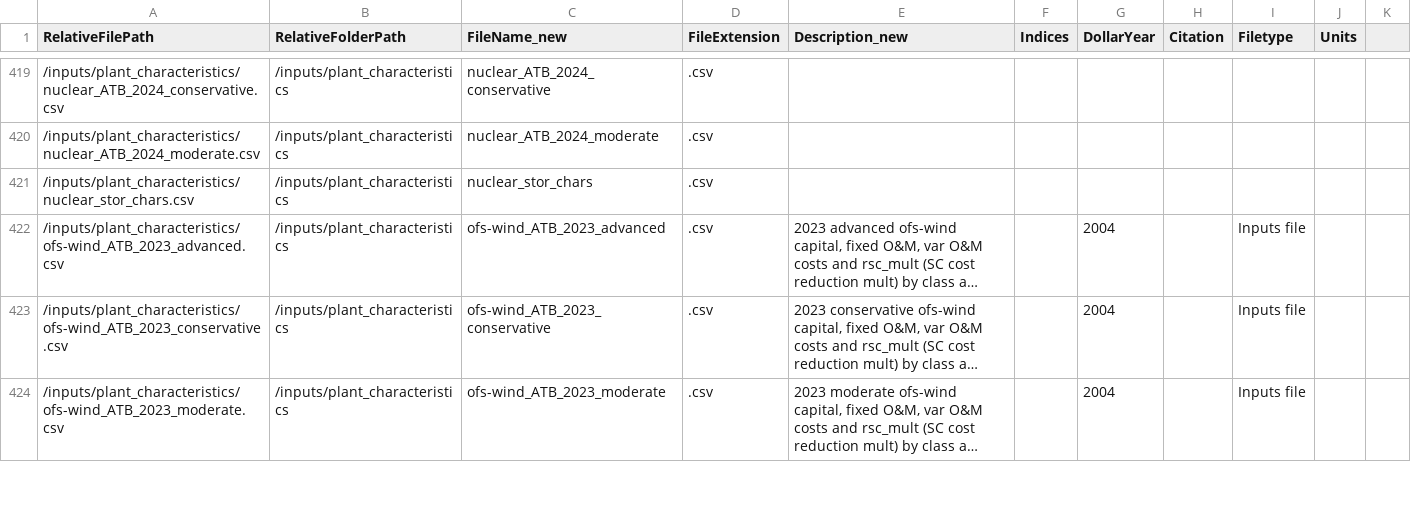
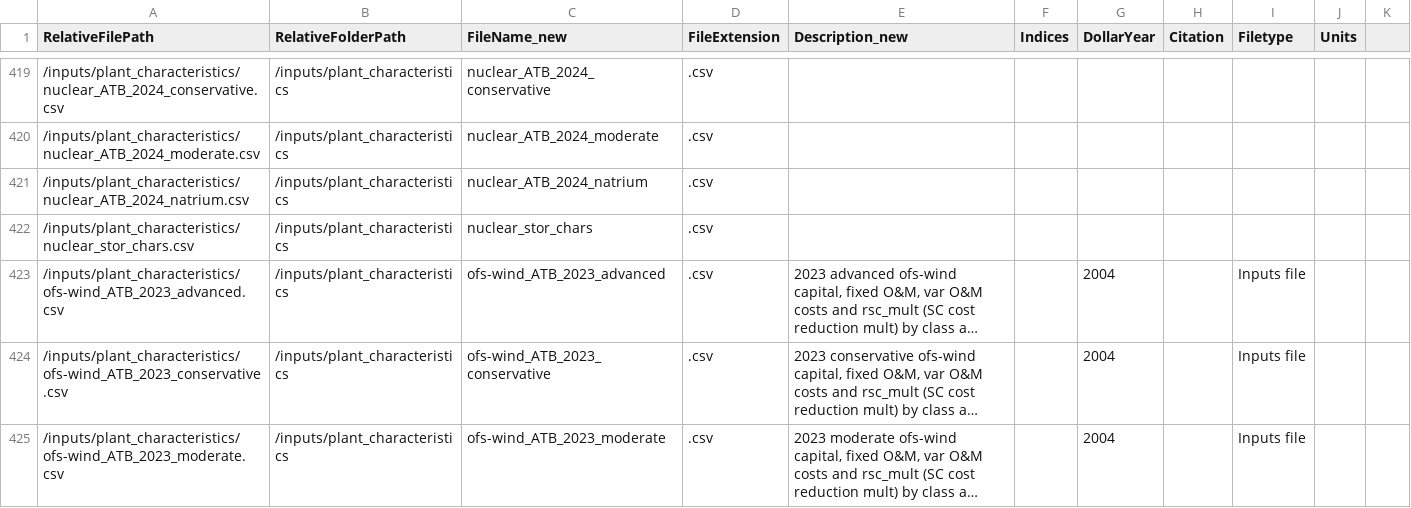
Before and after one commit to NREL/ReEDS-2.0, a CSV file: sources.csv, drawn as a sheet; only a part is shown, gaps mark what is left out; long unchanged cells end in ….

Commit message:
added sfr cost values

```diff
--- a/sources.csv
+++ b/sources.csv
@@ -420,2 +420,3 @@ RelativeFilePath,RelativeFolderPath,FileName_new,FileExtension,Description_new,I
 /inputs/plant_characteristics/nuclear_ATB_2024_moderate.csv,/inputs/plant_characteristics,nuclear_ATB_2024_moderate,.csv,,,,,,
+/inputs/plant_characteristics/nuclear_ATB_2024_natrium.csv,/inputs/plant_characteristics,nuclear_ATB_2024_natrium,.csv,,,,,,
 /inputs/plant_characteristics/nuclear_stor_chars.csv,/inputs/plant_characteristics,nuclear_stor_chars,.csv,,,,,,
```
Also changed, not shown: cases.csv, cases_utahtest.csv, 1 other file.
